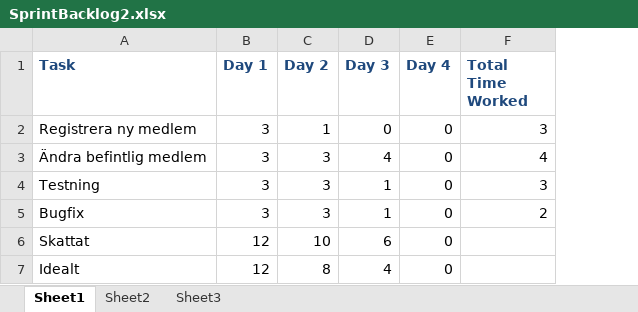
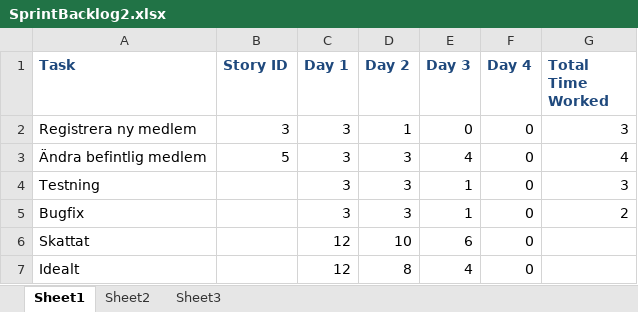
Before and after one commit to fg222cj/Member-Registry, an Excel workbook: SprintBacklog2.xlsx, sheet Sheet1, drawn as a sheet; values as stored, in another font and other column widths than the file's, no borders; charts and pictures not drawn; the diff names each change by its address in the sheet, - before the commit and + after, or states it on an @@ line.

```diff
--- a/SprintBacklog2.xlsx (sheet Sheet1)
+++ b/SprintBacklog2.xlsx (sheet Sheet1)
+column B (Story ID), rows 2-3: 3 | 5
```
Also changed, not shown: formulas that keep their value, charts or pictures, SprintBacklog1.xlsx.
